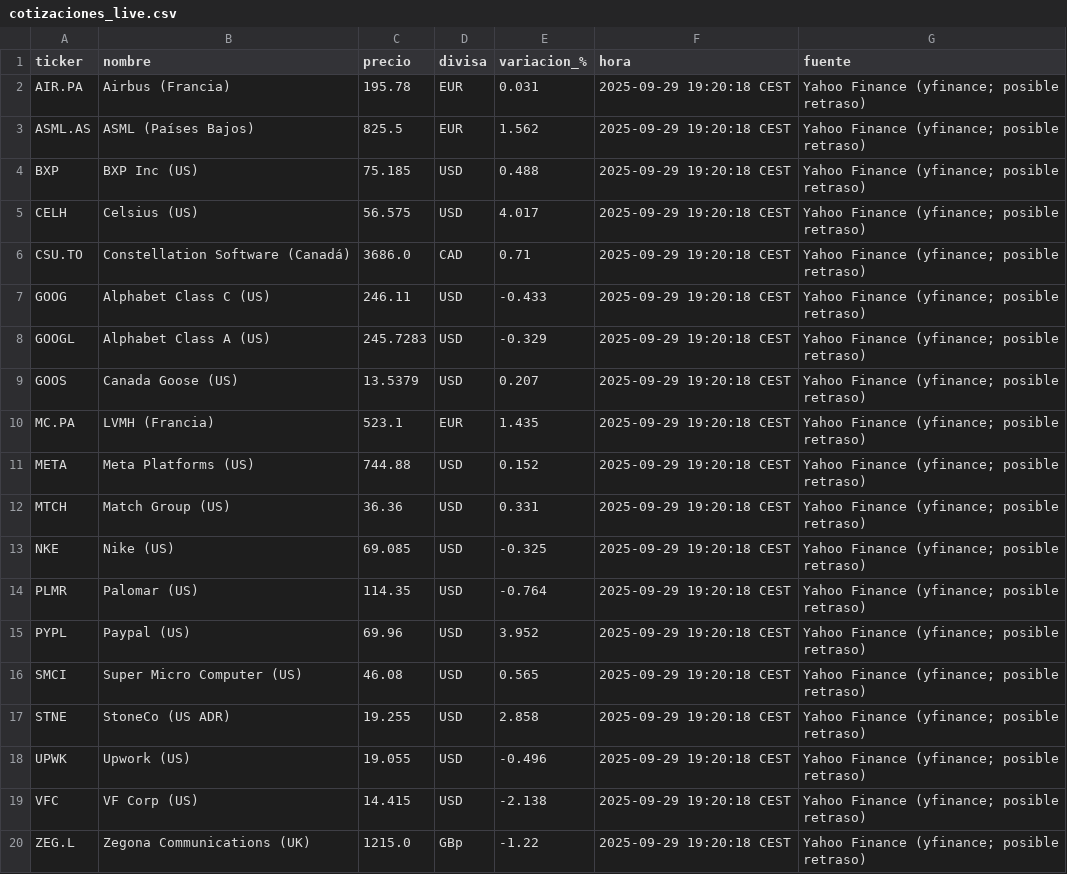
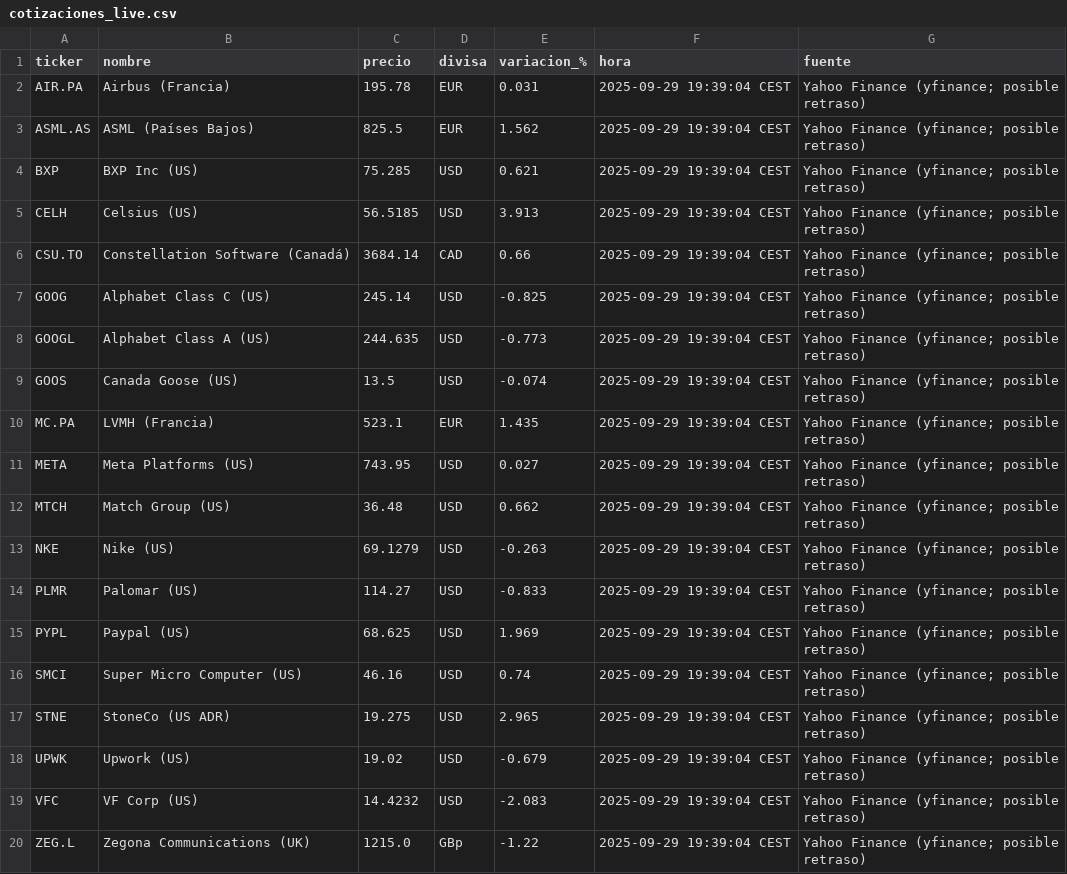
Before and after one commit to pedraza99/Inversiones, a CSV file: cotizaciones_live.csv, drawn as a sheet.

```diff
--- a/cotizaciones_live.csv
+++ b/cotizaciones_live.csv
@@ -1,20 +1,20 @@
 ticker,nombre,precio,divisa,variacion_%,hora,fuente
-AIR.PA,Airbus (Francia),195.78,EUR,0.031,2025-09-29 19:20:18 CEST,Yahoo Finance (yfinance; posible retraso)
-ASML.AS,ASML (Países Bajos),825.5,EUR,1.562,2025-09-29 19:20:18 CEST,Yahoo Finance (yfinance; posible retraso)
-BXP,BXP Inc (US),75.185,USD,0.488,2025-09-29 19:20:18 CEST,Yahoo Finance (yfinance; posible retraso)
-CELH,Celsius (US),56.575,USD,4.017,2025-09-29 19:20:18 CEST,Yahoo Finance (yfinance; posible retraso)
-CSU.TO,Constellation Software (Canadá),3686.0,CAD,0.71,2025-09-29 19:20:18 CEST,Yahoo Finance (yfinance; posible retraso)
-GOOG,Alphabet Class C (US),246.11,USD,-0.433,2025-09-29 19:20:18 CEST,Yahoo Finance (yfinance; posible retraso)
-GOOGL,Alphabet Class A (US),245.7283,USD,-0.329,2025-09-29 19:20:18 CEST,Yahoo Finance (yfinance; posible retraso)
-GOOS,Canada Goose (US),13.5379,USD,0.207,2025-09-29 19:20:18 CEST,Yahoo Finance (yfinance; posible retraso)
-MC.PA,LVMH (Francia),523.1,EUR,1.435,2025-09-29 19:20:18 CEST,Yahoo Finance (yfinance; posible retraso)
-META,Meta Platforms (US),744.88,USD,0.152,2025-09-29 19:20:18 CEST,Yahoo Finance (yfinance; posible retraso)
-MTCH,Match Group (US),36.36,USD,0.331,2025-09-29 19:20:18 CEST,Yahoo Finance (yfinance; posible retraso)
-NKE,Nike (US),69.085,USD,-0.325,2025-09-29 19:20:18 CEST,Yahoo Finance (yfinance; posible retraso)
-PLMR,Palomar (US),114.35,USD,-0.764,2025-09-29 19:20:18 CEST,Yahoo Finance (yfinance; posible retraso)
-PYPL,Paypal (US),69.96,USD,3.952,2025-09-29 19:20:18 CEST,Yahoo Finance (yfinance; posible retraso)
-SMCI,Super Micro Computer (US),46.08,USD,0.565,2025-09-29 19:20:18 CEST,Yahoo Finance (yfinance; posible retraso)
-STNE,StoneCo (US ADR),19.255,USD,2.858,2025-09-29 19:20:18 CEST,Yahoo Finance (yfinance; posible retraso)
-UPWK,Upwork (US),19.055,USD,-0.496,2025-09-29 19:20:18 CEST,Yahoo Finance (yfinance; posible retraso)
-VFC,VF Corp (US),14.415,USD,-2.138,2025-09-29 19:20:18 CEST,Yahoo Finance (yfinance; posible retraso)
-ZEG.L,Zegona Communications (UK),1215.0,GBp,-1.22,2025-09-29 19:20:18 CEST,Yahoo Finance (yfinance; posible retraso)
+AIR.PA,Airbus (Francia),195.78,EUR,0.031,2025-09-29 19:39:04 CEST,Yahoo Finance (yfinance; posible retraso)
+ASML.AS,ASML (Países Bajos),825.5,EUR,1.562,2025-09-29 19:39:04 CEST,Yahoo Finance (yfinance; posible retraso)
+BXP,BXP Inc (US),75.285,USD,0.621,2025-09-29 19:39:04 CEST,Yahoo Finance (yfinance; posible retraso)
+CELH,Celsius (US),56.5185,USD,3.913,2025-09-29 19:39:04 CEST,Yahoo Finance (yfinance; posible retraso)
+CSU.TO,Constellation Software (Canadá),3684.14,CAD,0.66,2025-09-29 19:39:04 CEST,Yahoo Finance (yfinance; posible retraso)
+GOOG,Alphabet Class C (US),245.14,USD,-0.825,2025-09-29 19:39:04 CEST,Yahoo Finance (yfinance; posible retraso)
+GOOGL,Alphabet Class A (US),244.635,USD,-0.773,2025-09-29 19:39:04 CEST,Yahoo Finance (yfinance; posible retraso)
+GOOS,Canada Goose (US),13.5,USD,-0.074,2025-09-29 19:39:04 CEST,Yahoo Finance (yfinance; posible retraso)
+MC.PA,LVMH (Francia),523.1,EUR,1.435,2025-09-29 19:39:04 CEST,Yahoo Finance (yfinance; posible retraso)
+META,Meta Platforms (US),743.95,USD,0.027,2025-09-29 19:39:04 CEST,Yahoo Finance (yfinance; posible retraso)
+MTCH,Match Group (US),36.48,USD,0.662,2025-09-29 19:39:04 CEST,Yahoo Finance (yfinance; posible retraso)
+NKE,Nike (US),69.1279,USD,-0.263,2025-09-29 19:39:04 CEST,Yahoo Finance (yfinance; posible retraso)
+PLMR,Palomar (US),114.27,USD,-0.833,2025-09-29 19:39:04 CEST,Yahoo Finance (yfinance; posible retraso)
+PYPL,Paypal (US),68.625,USD,1.969,2025-09-29 19:39:04 CEST,Yahoo Finance (yfinance; posible retraso)
+SMCI,Super Micro Computer (US),46.16,USD,0.74,2025-09-29 19:39:04 CEST,Yahoo Finance (yfinance; posible retraso)
+STNE,StoneCo (US ADR),19.275,USD,2.965,2025-09-29 19:39:04 CEST,Yahoo Finance (yfinance; posible retraso)
+UPWK,Upwork (US),19.02,USD,-0.679,2025-09-29 19:39:04 CEST,Yahoo Finance (yfinance; posible retraso)
+VFC,VF Corp (US),14.4232,USD,-2.083,2025-09-29 19:39:04 CEST,Yahoo Finance (yfinance; posible retraso)
+ZEG.L,Zegona Communications (UK),1215.0,GBp,-1.22,2025-09-29 19:39:04 CEST,Yahoo Finance (yfinance; posible retraso)
```
